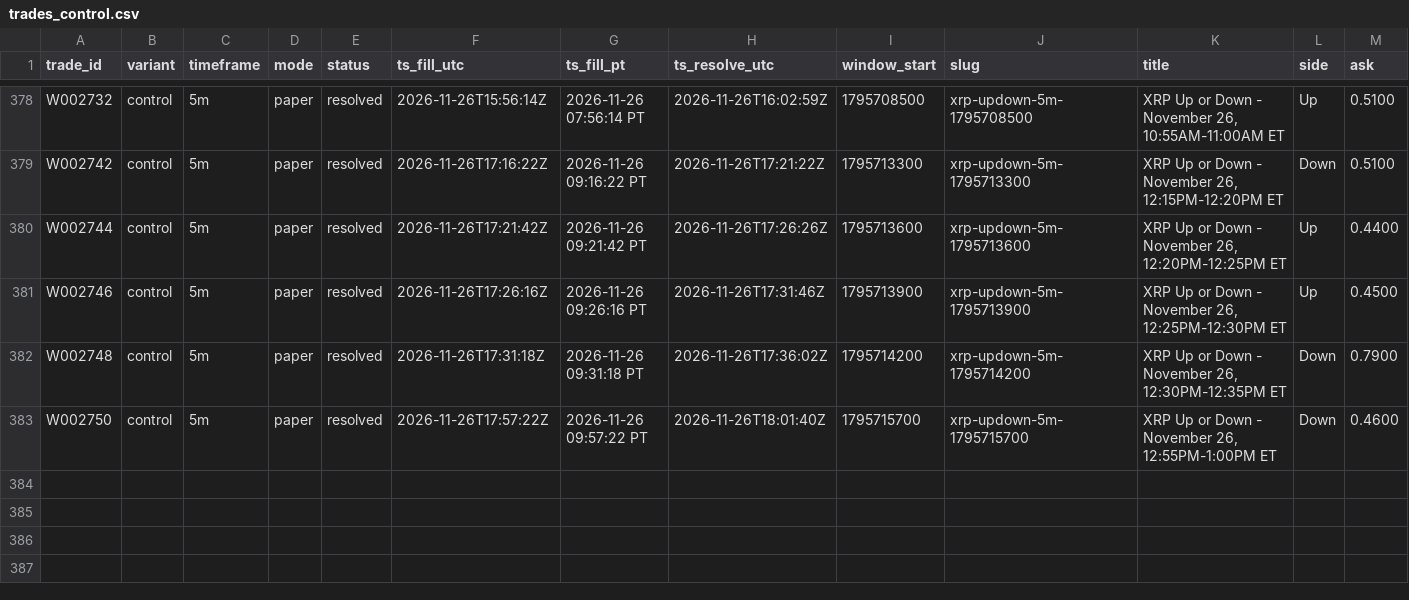
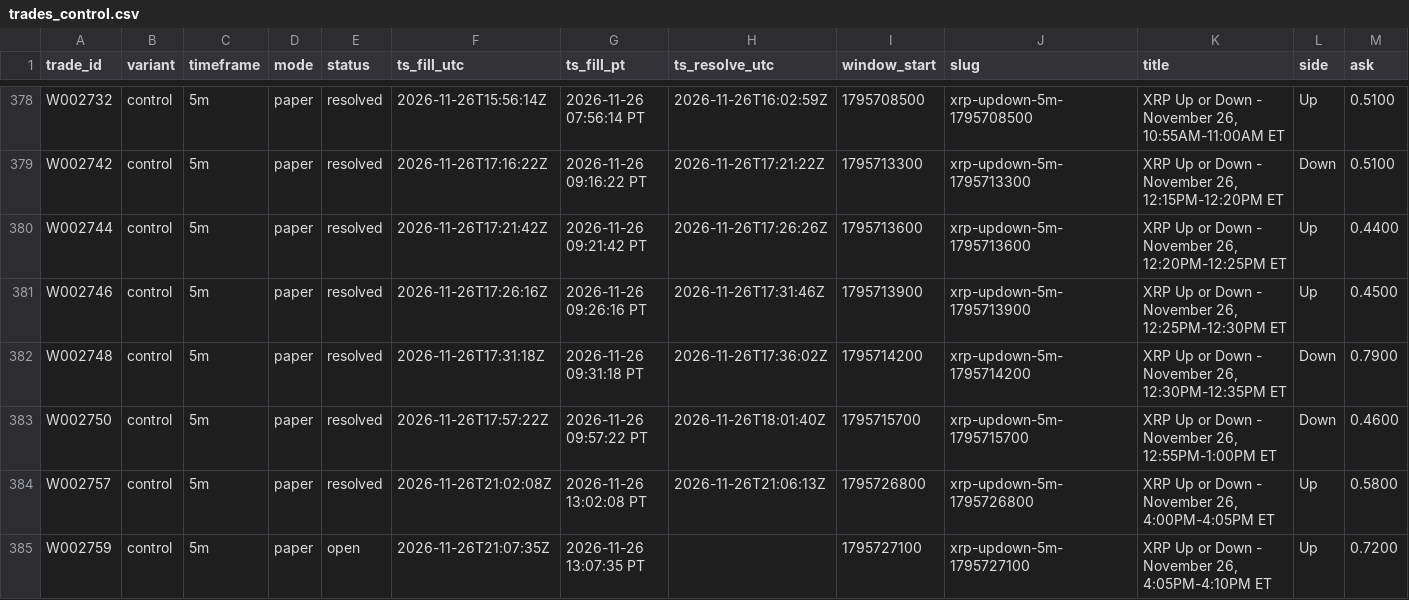
Before and after one commit to michaeldeuchar-dotcom/xrp-paper-bot, a CSV file: data/week2/trades_control.csv, drawn as a sheet; only a part is shown, gaps mark what is left out; rows hold the shown columns only; the diff names each change by its address in the sheet, - before the commit and + after, or states it on an @@ line.

```diff
--- a/data/week2/trades_control.csv
+++ b/data/week2/trades_control.csv
+row 384: W002757 | control | 5m | paper | resolved | 2026-11-26T21:02:08Z | 2026-11-26 13:02:08 PT | 2026-11-26T21:06:13Z | 1795726800 | xrp-updown-5m-1795726800 | XRP Up or Down - November 26, 4:00PM-4:05PM ET | Up | 0.5800
+row 385: W002759 | control | 5m | paper | open | 2026-11-26T21:07:35Z | 2026-11-26 13:07:35 PT |  | 1795727100 | xrp-updown-5m-1795727100 | XRP Up or Down - November 26, 4:05PM-4:10PM ET | Up | 0.7200
```
Also changed, not shown: data/week2/auto_pick_switches.csv, data/week2/decisions_tail.csv, 6 other files.
